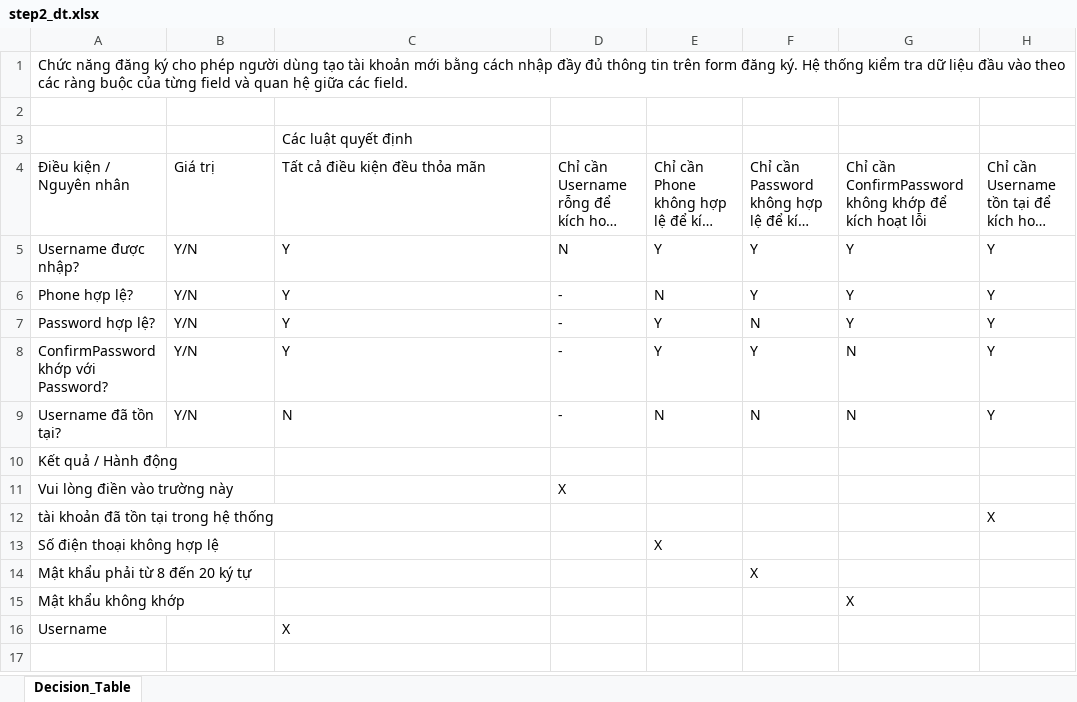
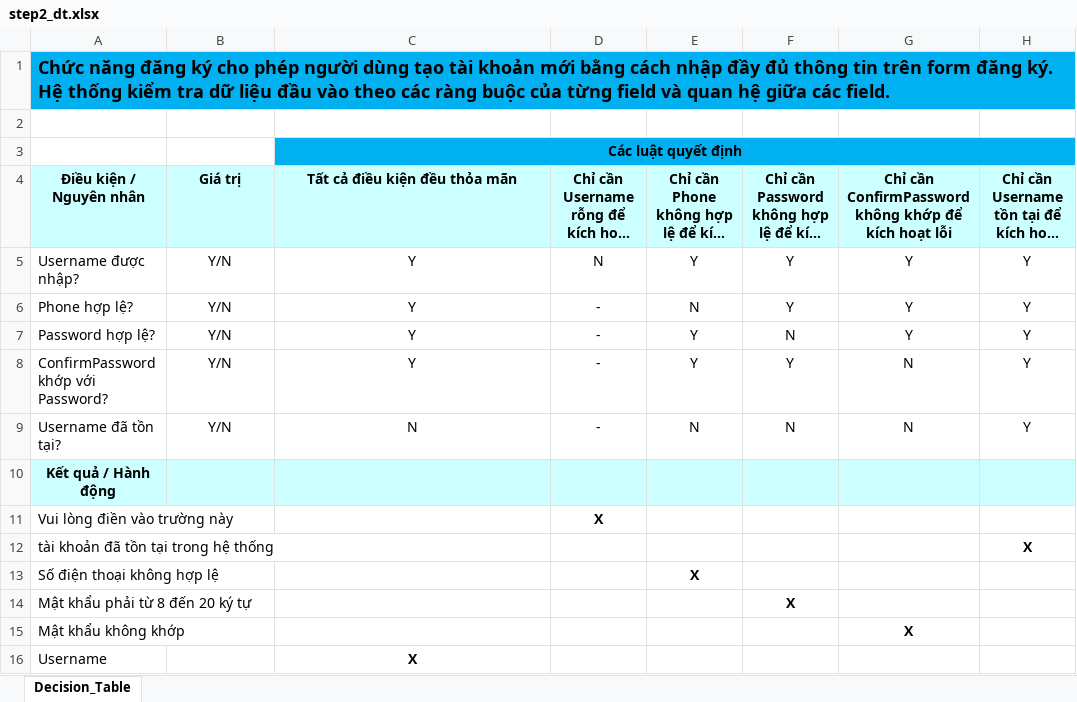
Before and after one commit to ThuTrang118/DoAnTotNghiep, an Excel workbook: Framework_MWC_Testing/testdata_generation/output/register_2026-05-06_17-29-31/step2_dt.xlsx, sheet Decision_Table, drawn as a sheet; long unchanged cells end in …; values as stored, in another font and other column widths than the file's, no borders; the diff names each change by its address in the sheet, - before the commit and + after, or states it on an @@ line.

```diff
--- a/Framework_MWC_Testing/testdata_generation/output/register_2026-05-06_17-29-31/step2_dt.xlsx (sheet Decision_Table)
+++ b/Framework_MWC_Testing/testdata_generation/output/register_2026-05-06_17-29-31/step2_dt.xlsx (sheet Decision_Table)
@@ A1 bold: off → on, fill: none → #00B0F0, text size: larger @@
+A1:H1 merged
@@ C3 bold: off → on, alignment: left → center, fill: none → #00B0F0 @@
+C3:H3 merged
@@ A4:H4 bold: off → on, alignment: left → center, fill: none → #CCFFFF @@
-B5:H9 alignment: left
+B5:H9 alignment: center
@@ A10 bold: off → on, alignment: left → center @@
-A10:H10 fill: none
+A10:H10 fill: #CCFFFF
@@ D11 bold: off → on, alignment: left → center @@
@@ H12 bold: off → on, alignment: left → center @@
@@ E13 bold: off → on, alignment: left → center @@
@@ F14 bold: off → on, alignment: left → center @@
@@ G15 bold: off → on, alignment: left → center @@
@@ C16 bold: off → on, alignment: left → center @@
```
Also changed, not shown: Framework_MWC_Testing/testdata_generation/output/register_2026-05-06_17-29-31/step1.xlsx, 16 other files.
